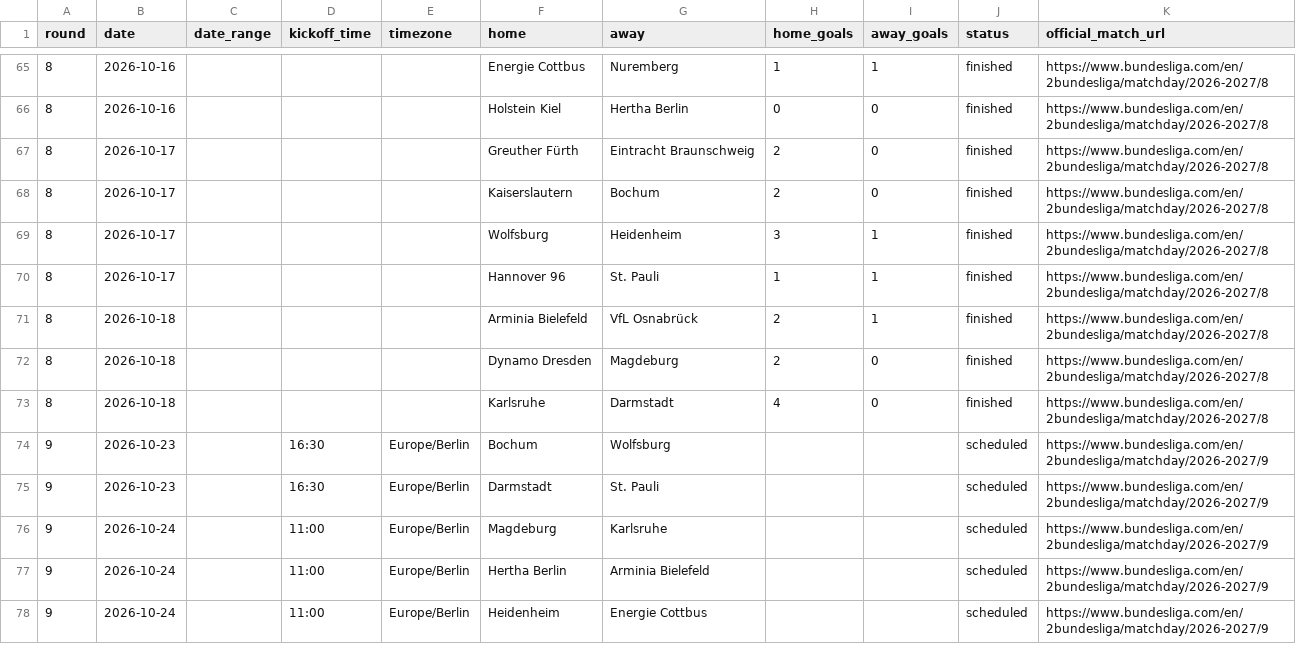
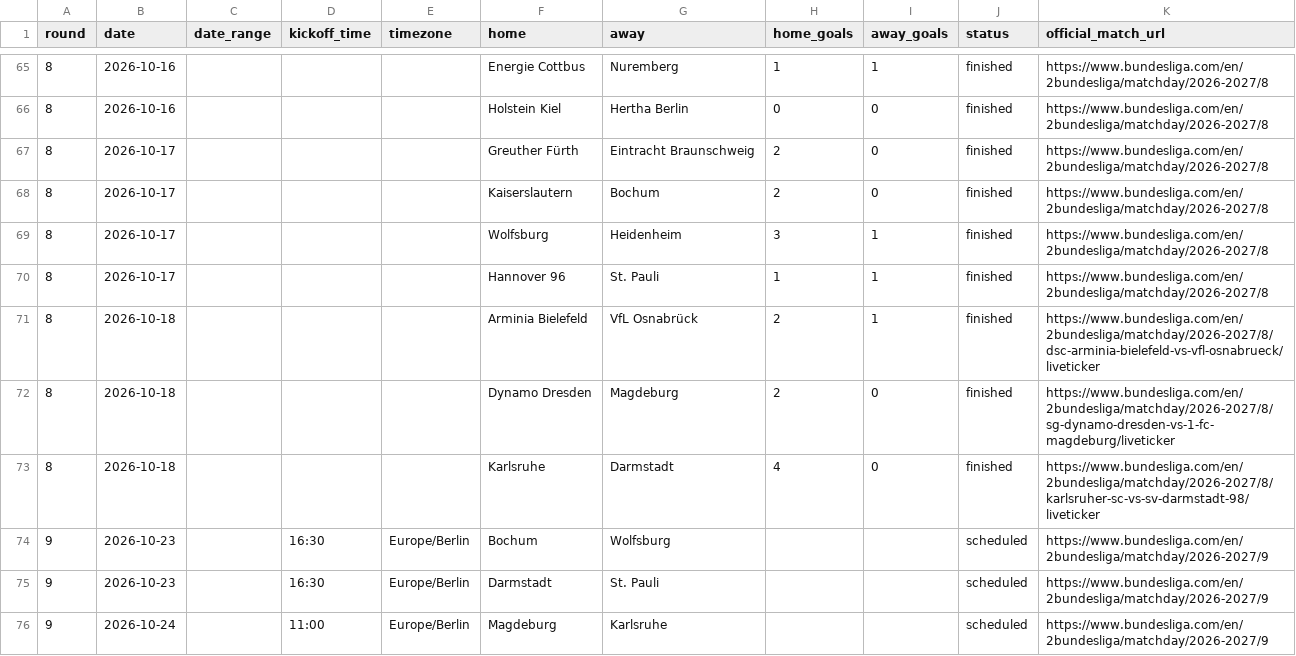
Before and after one commit to wildsonfranciscosilva1986-coder/2-bundesliga-2026-27-dashboard, a CSV file: 2bundesliga_2026_27_results_verified.csv, drawn as a sheet; only a part is shown, gaps mark what is left out; the shorter side is filled out with more unchanged rows.

Commit message:
Reconcile 2. Bundesliga 72-result count
Verify the three Sunday Matchday 8 finals against DFL event pages and ESPN reports; document the stale 69-match standings responses, update provenance/cutoff, rebuild the validated dashboard.

```diff
--- a/2bundesliga_2026_27_results_verified.csv
+++ b/2bundesliga_2026_27_results_verified.csv
@@ -70,5 +70,5 @@ round,date,date_range,kickoff_time,timezone,home,away,home_goals,away_goals,stat
 8,2026-10-17,,,,Hannover 96,St. Pauli,1,1,finished,https://www.bundesliga.com/en/2bundesliga/matchday/2026-2027/8
-8,2026-10-18,,,,Arminia Bielefeld,VfL Osnabrück,2,1,finished,https://www.bundesliga.com/en/2bundesliga/matchday/2026-2027/8
-8,2026-10-18,,,,Dynamo Dresden,Magdeburg,2,0,finished,https://www.bundesliga.com/en/2bundesliga/matchday/2026-2027/8
-8,2026-10-18,,,,Karlsruhe,Darmstadt,4,0,finished,https://www.bundesliga.com/en/2bundesliga/matchday/2026-2027/8
+8,2026-10-18,,,,Arminia Bielefeld,VfL Osnabrück,2,1,finished,https://www.bundesliga.com/en/2bundesliga/matchday/2026-2027/8/dsc-arminia-bielefeld-vs-vfl-osnabrueck/liveticker
+8,2026-10-18,,,,Dynamo Dresden,Magdeburg,2,0,finished,https://www.bundesliga.com/en/2bundesliga/matchday/2026-2027/8/sg-dynamo-dresden-vs-1-fc-magdeburg/liveticker
+8,2026-10-18,,,,Karlsruhe,Darmstadt,4,0,finished,https://www.bundesliga.com/en/2bundesliga/matchday/2026-2027/8/karlsruher-sc-vs-sv-darmstadt-98/liveticker
 9,2026-10-23,,16:30,Europe/Berlin,Bochum,Wolfsburg,,,scheduled,https://www.bundesliga.com/en/2bundesliga/matchday/2026-2027/9
```
Also changed, not shown: 6 other files.
